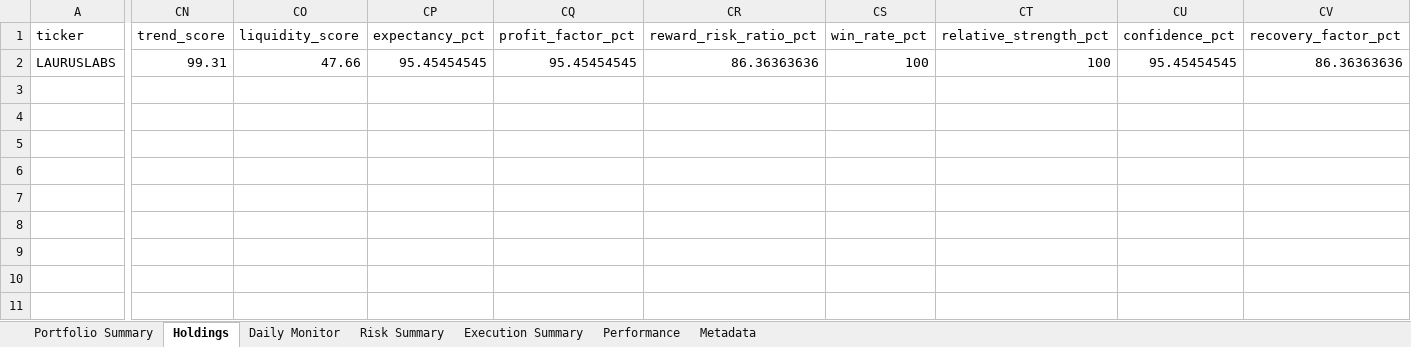
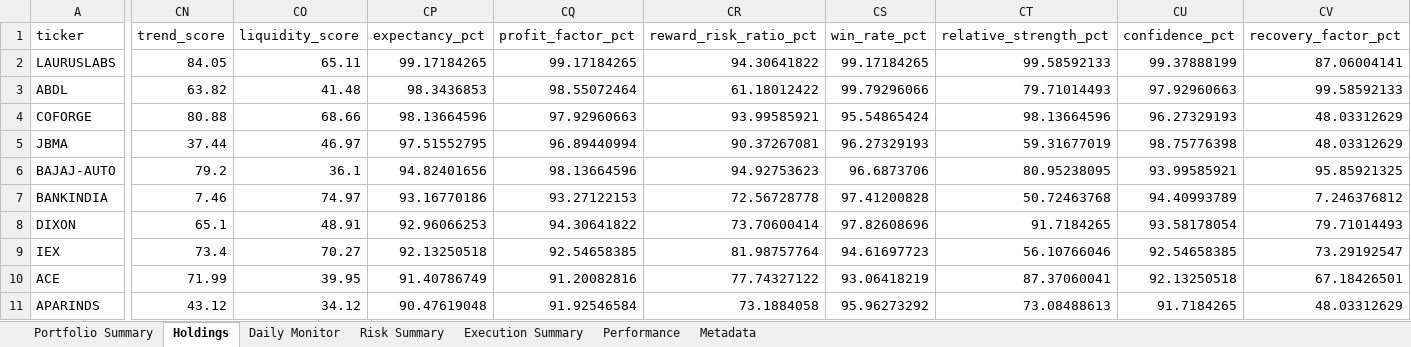
Before and after one commit to PavanSaiNekkala/Scanner, an Excel workbook: scanner_monitor/reports/latest/Portfolio_Report.xlsx, sheet Holdings, drawn as a sheet; only a part is shown, gaps mark what is left out; values as stored, in another font and other column widths than the file's, no borders; rows hold the shown columns only; the diff covers the shown part only; the diff names each change by its address in the sheet, - before the commit and + after, or states it on an @@ line.

```diff
--- a/scanner_monitor/reports/latest/Portfolio_Report.xlsx (sheet Holdings)
+++ b/scanner_monitor/reports/latest/Portfolio_Report.xlsx (sheet Holdings)
-CN2 (trend_score): 99.31
+CN2 (trend_score): 84.05
-CO2 (liquidity_score): 47.66
+CO2 (liquidity_score): 65.11
-CP2 (expectancy_pct): 95.45454545
+CP2 (expectancy_pct): 99.17184265
-CQ2 (profit_factor_pct): 95.45454545
+CQ2 (profit_factor_pct): 99.17184265
-CR2 (reward_risk_ratio_pct): 86.36363636
+CR2 (reward_risk_ratio_pct): 94.30641822
-CS2 (win_rate_pct): 100
+CS2 (win_rate_pct): 99.17184265
-CT2 (relative_strength_pct): 100
+CT2 (relative_strength_pct): 99.58592133
-CU2 (confidence_pct): 95.45454545
+CU2 (confidence_pct): 99.37888199
-CV2 (recovery_factor_pct): 86.36363636
+CV2 (recovery_factor_pct): 87.06004141
+row 3: ABDL | 63.82 | 41.48 | 98.3436853 | 98.55072464 | 61.18012422 | 99.79296066 | 79.71014493 | 97.92960663 | 99.58592133
+row 4: COFORGE | 80.88 | 68.66 | 98.13664596 | 97.92960663 | 93.99585921 | 95.54865424 | 98.13664596 | 96.27329193 | 48.03312629
+row 5: JBMA | 37.44 | 46.97 | 97.51552795 | 96.89440994 | 90.37267081 | 96.27329193 | 59.31677019 | 98.75776398 | 48.03312629
+row 6: BAJAJ-AUTO | 79.2 | 36.1 | 94.82401656 | 98.13664596 | 94.92753623 | 96.6873706 | 80.95238095 | 93.99585921 | 95.85921325
+row 7: BANKINDIA | 7.46 | 74.97 | 93.16770186 | 93.27122153 | 72.56728778 | 97.41200828 | 50.72463768 | 94.40993789 | 7.246376812
+row 8: DIXON | 65.1 | 48.91 | 92.96066253 | 94.30641822 | 73.70600414 | 97.82608696 | 91.7184265 | 93.58178054 | 79.71014493
+row 9: IEX | 73.4 | 70.27 | 92.13250518 | 92.54658385 | 81.98757764 | 94.61697723 | 56.10766046 | 92.54658385 | 73.29192547
+row 10: ACE | 71.99 | 39.95 | 91.40786749 | 91.20082816 | 77.74327122 | 93.06418219 | 87.37060041 | 92.13250518 | 67.18426501
+row 11: APARINDS | 43.12 | 34.12 | 90.47619048 | 91.92546584 | 73.1884058 | 95.96273292 | 73.08488613 | 91.7184265 | 48.03312629
```
Also changed, not shown: 43 edited cells elsewhere in this sheet, sheet Daily Monitor, sheet Risk Summary, sheet Portfolio Summary, sheet Metadata, 14 other files.
